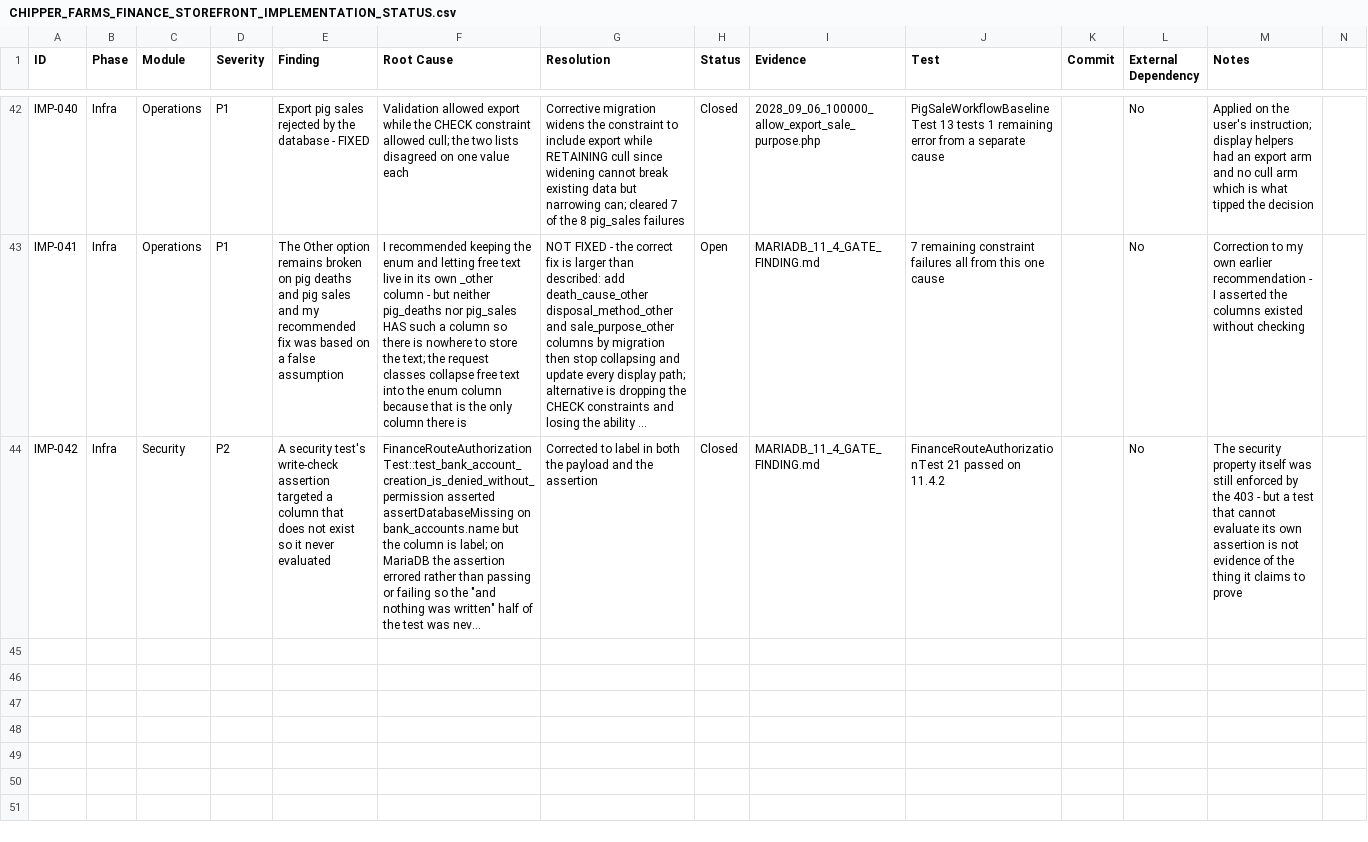
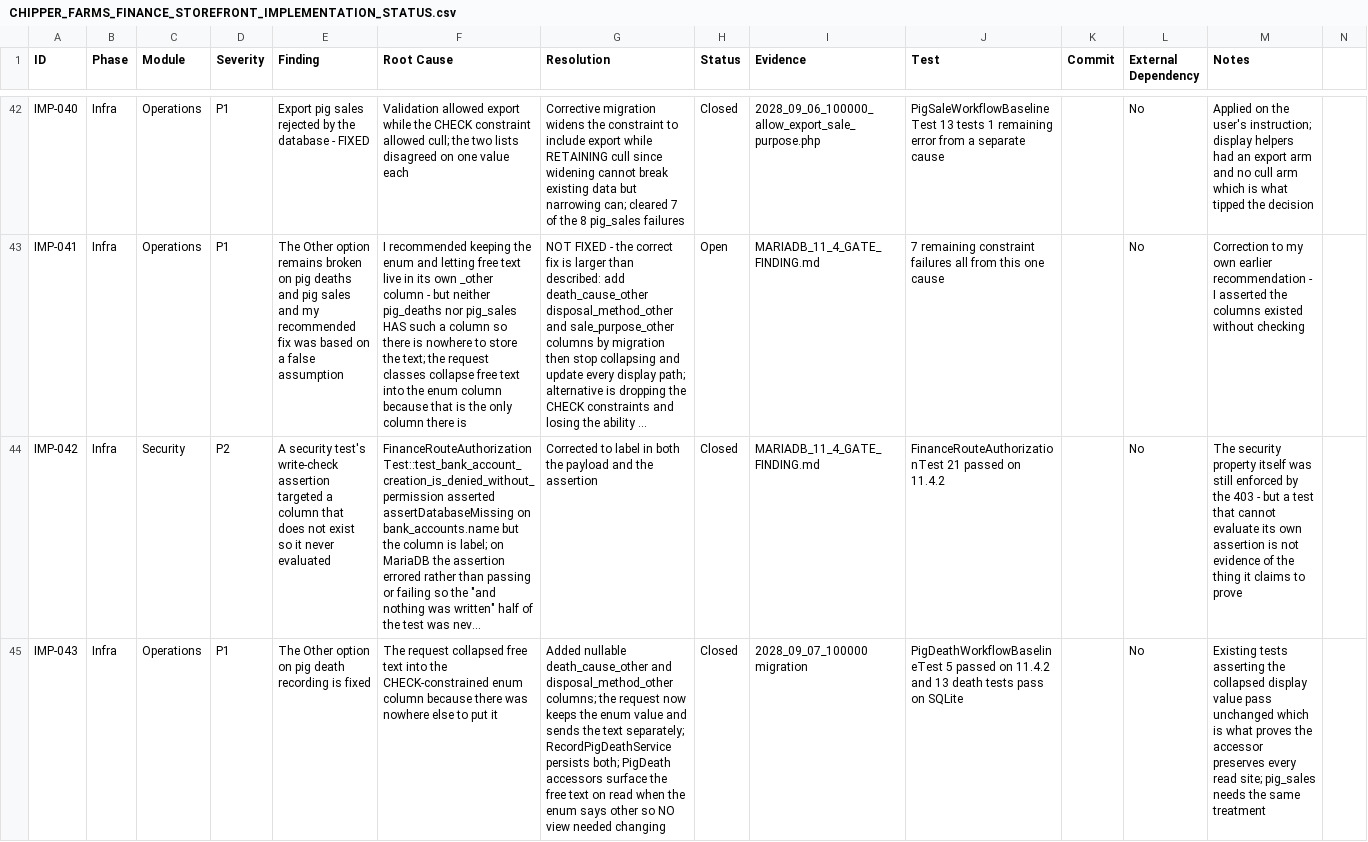
Before and after one commit to charlotteseyab/chipper-farms, a CSV file: CHIPPER_FARMS_FINANCE_STOREFRONT_IMPLEMENTATION_STATUS.csv, drawn as a sheet; only a part is shown, gaps mark what is left out; long unchanged cells end in …; rows hold the shown columns only; the diff names each change by its address in the sheet, - before the commit and + after, or states it on an @@ line.

```diff
--- a/CHIPPER_FARMS_FINANCE_STOREFRONT_IMPLEMENTATION_STATUS.csv
+++ b/CHIPPER_FARMS_FINANCE_STOREFRONT_IMPLEMENTATION_STATUS.csv
+row 45: IMP-043 | Infra | Operations | P1 | The Other option on pig death recording is fixed | The request collapsed free text into the CHECK-constrained enum column because there was nowhere else to put it | Added nullable death_cause_other and disposal_method_other columns; the request now keeps the enum value and sends the text separately; RecordPigDeathService persists both; PigDeath accessors surface the free text on read when the enum says other so NO view needed changing | Closed | 2028_09_07_100000 migration | PigDeathWorkflowBaselineTest 5 passed on 11.4.2 and 13 death tests pass on SQLite |  | No | Existing tests asserting the collapsed display value pass unchanged which is what proves the accessor preserves every read site; pig_sales needs the same treatment
```
Also changed, not shown: 4 other files.
